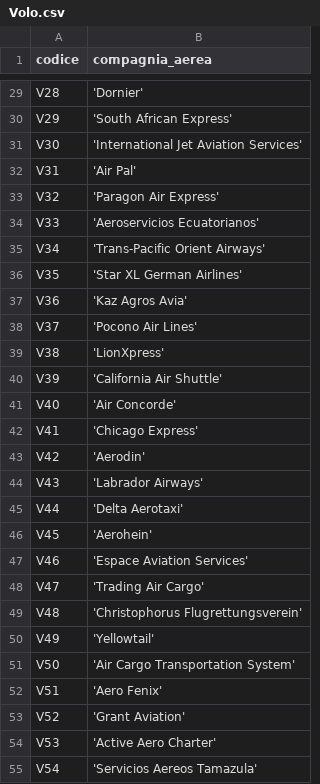
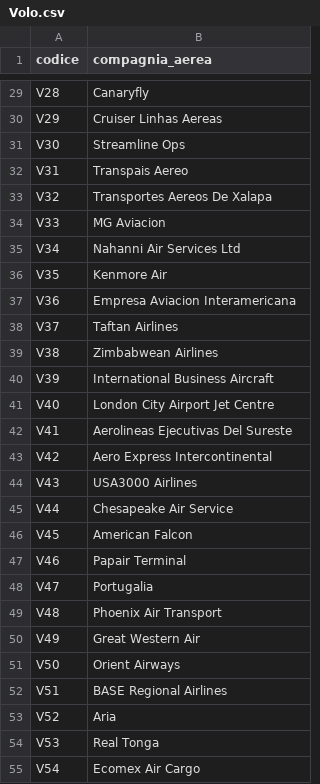
Before and after one commit to massimilianobaldo-university/ProjectDB, a CSV file: csv/Volo.csv, drawn as a sheet; only a part is shown, gaps mark what is left out; the diff covers the shown part only.

```diff
--- a/csv/Volo.csv
+++ b/csv/Volo.csv
@@ -29,27 +29,27 @@
-"V28","'Dornier'"
-"V29","'South African Express'"
-"V30","'International Jet Aviation Services'"
-"V31","'Air Pal'"
-"V32","'Paragon Air Express'"
-"V33","'Aeroservicios Ecuatorianos'"
-"V34","'Trans-Pacific Orient Airways'"
-"V35","'Star XL German Airlines'"
-"V36","'Kaz Agros Avia'"
-"V37","'Pocono Air Lines'"
-"V38","'LionXpress'"
-"V39","'California Air Shuttle'"
-"V40","'Air Concorde'"
-"V41","'Chicago Express'"
-"V42","'Aerodin'"
-"V43","'Labrador Airways'"
-"V44","'Delta Aerotaxi'"
-"V45","'Aerohein'"
-"V46","'Espace Aviation Services'"
-"V47","'Trading Air Cargo'"
-"V48","'Christophorus Flugrettungsverein'"
-"V49","'Yellowtail'"
-"V50","'Air Cargo Transportation System'"
-"V51","'Aero Fenix'"
-"V52","'Grant Aviation'"
-"V53","'Active Aero Charter'"
-"V54","'Servicios Aereos Tamazula'"
+"V28","Canaryfly"
+"V29","Cruiser Linhas Aereas"
+"V30","Streamline Ops"
+"V31","Transpais Aereo"
+"V32","Transportes Aereos De Xalapa"
+"V33","MG Aviacion"
+"V34","Nahanni Air Services Ltd"
+"V35","Kenmore Air"
+"V36","Empresa Aviacion Interamericana"
+"V37","Taftan Airlines"
+"V38","Zimbabwean Airlines"
+"V39","International Business Aircraft"
+"V40","London City Airport Jet Centre"
+"V41","Aerolineas Ejecutivas Del Sureste"
+"V42","Aero Express Intercontinental"
+"V43","USA3000 Airlines"
+"V44","Chesapeake Air Service"
+"V45","American Falcon"
+"V46","Papair Terminal"
+"V47","Portugalia"
+"V48","Phoenix Air Transport"
+"V49","Great Western Air"
+"V50","Orient Airways"
+"V51","BASE Regional Airlines"
+"V52","Aria"
+"V53","Real Tonga"
+"V54","Ecomex Air Cargo"
```
Also changed, not shown: 73 edited cells elsewhere in this file, csv/Aeroplano.csv, csv/ClasseDiVolo.csv, 10 other files.
